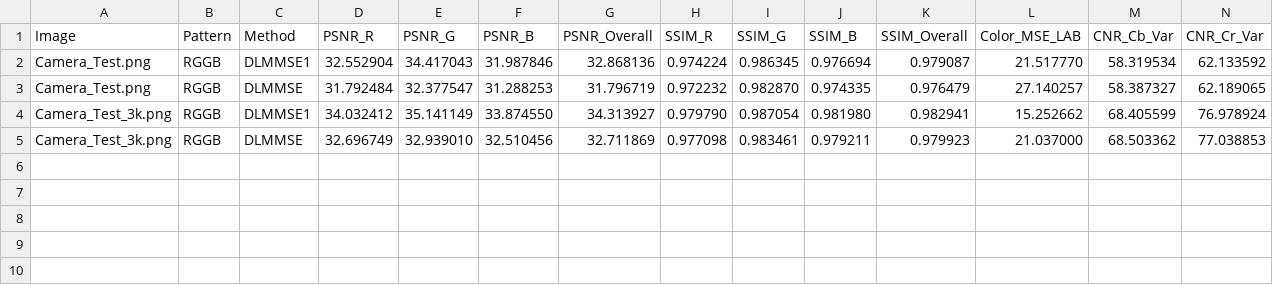
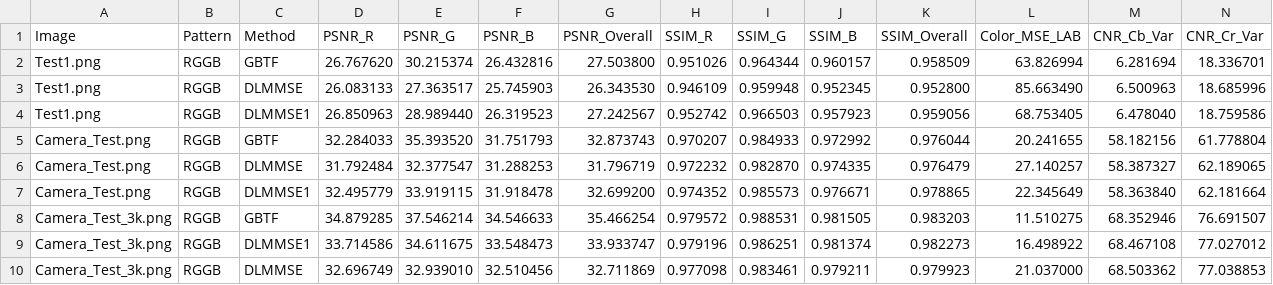
Before and after one commit to Balajimcr/Demosaic, a CSV file: Data/demosaicing_results.csv, drawn as a sheet; only a part is shown; removed rows and columns are numbered as before the commit, all else as after; rows hold the shown columns only; the diff names each change by its address in the sheet, - before the commit and + after, or states it on an @@ line.

Commit message:
* Add GBTF for Evaluation

```diff
--- a/Data/demosaicing_results.csv
+++ b/Data/demosaicing_results.csv
-row 2: Camera_Test.png | RGGB | DLMMSE1 | 32.552904 | 34.417043 | 31.987846 | 32.868136 | 0.974224 | 0.986345 | 0.976694 | 0.979087 | 21.517770 | 58.319534 | 62.133592
+row 2: Test1.png | RGGB | GBTF | 26.767620 | 30.215374 | 26.432816 | 27.503800 | 0.951026 | 0.964344 | 0.960157 | 0.958509 | 63.826994 | 6.281694 | 18.336701
+row 3: Test1.png | RGGB | DLMMSE | 26.083133 | 27.363517 | 25.745903 | 26.343530 | 0.946109 | 0.959948 | 0.952345 | 0.952800 | 85.663490 | 6.500963 | 18.685996
+row 4: Test1.png | RGGB | DLMMSE1 | 26.850963 | 28.989440 | 26.319523 | 27.242567 | 0.952742 | 0.966503 | 0.957923 | 0.959056 | 68.753405 | 6.478040 | 18.759586
+row 5: Camera_Test.png | RGGB | GBTF | 32.284033 | 35.393520 | 31.751793 | 32.873743 | 0.970207 | 0.984933 | 0.972992 | 0.976044 | 20.241655 | 58.182156 | 61.778804
-row 4: Camera_Test_3k.png | RGGB | DLMMSE1 | 34.032412 | 35.141149 | 33.874550 | 34.313927 | 0.979790 | 0.987054 | 0.981980 | 0.982941 | 15.252662 | 68.405599 | 76.978924
+row 7: Camera_Test.png | RGGB | DLMMSE1 | 32.495779 | 33.919115 | 31.918478 | 32.699200 | 0.974352 | 0.985573 | 0.976671 | 0.978865 | 22.345649 | 58.363840 | 62.181664
+row 8: Camera_Test_3k.png | RGGB | GBTF | 34.879285 | 37.546214 | 34.546633 | 35.466254 | 0.979572 | 0.988531 | 0.981505 | 0.983203 | 11.510275 | 68.352946 | 76.691507
+row 9: Camera_Test_3k.png | RGGB | DLMMSE1 | 33.714586 | 34.611675 | 33.548473 | 33.933747 | 0.979196 | 0.986251 | 0.981374 | 0.982273 | 16.498922 | 68.467108 | 77.027012
```
Also changed, not shown: Data/method_improvements.csv, 1 other file.
